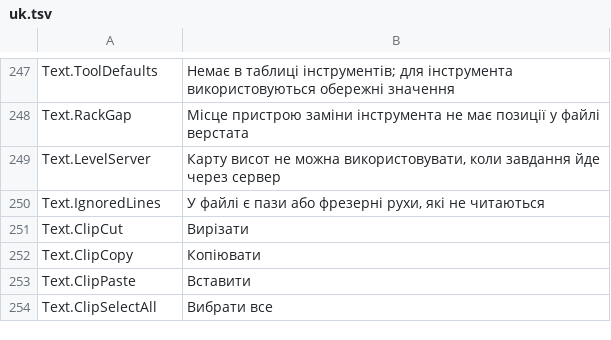
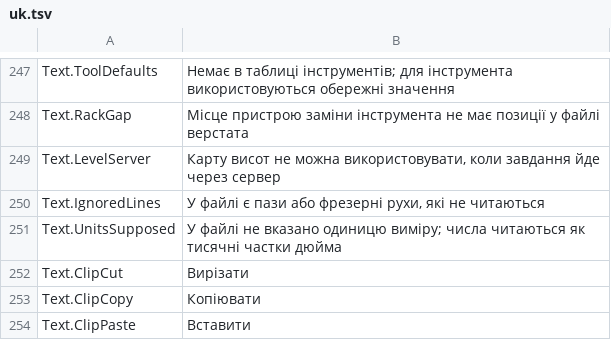
Before and after one commit to JuanenRac/EH3D-DRILLPRO, a TSV file: locales/uk.tsv, drawn as a sheet; only a part is shown, gaps mark what is left out; the shorter side is filled out with more unchanged rows; the diff names each change by its address in the sheet, - before the commit and + after, or states it on an @@ line.

```diff
--- a/locales/uk.tsv
+++ b/locales/uk.tsv
+row 251: Text.UnitsSupposed | У файлі не вказано одиницю виміру; числа читаються як тисячні частки дюйма
```
Also changed, not shown: locales/bg.tsv, locales/el.tsv, 30 other files.
